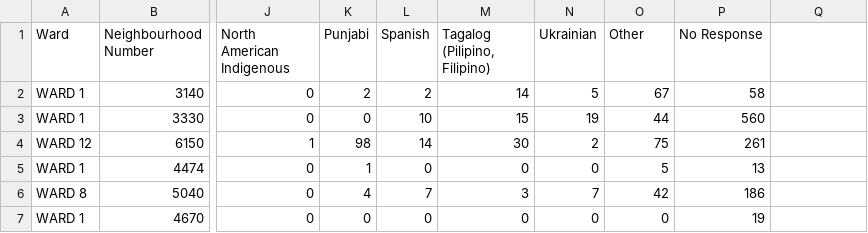
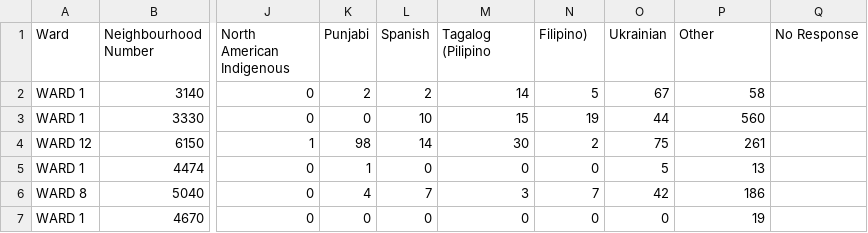
Before and after one commit to ripclaw52/pythonPandasAndNumpyTestProject, a CSV file: source-files/2016_Census_-_Dwelling_Unit_by_Language__Neighbourhood_Ward_.csv, drawn as a sheet; only a part is shown, gaps mark what is left out; the diff names each change by its address in the sheet, - before the commit and + after, or states it on an @@ line.

Commit message:
Legend for languages graph and modified header in languages csv file

```diff
--- a/source-files/2016_Census_-_Dwelling_Unit_by_Language__Neighbourhood_Ward_.csv
+++ b/source-files/2016_Census_-_Dwelling_Unit_by_Language__Neighbourhood_Ward_.csv
-M1: Tagalog (Pilipino, Filipino)
+M1: Tagalog (Pilipino
-N1: Ukrainian
+N1: Filipino)
-O1: Other
+O1: Ukrainian
-P1: No Response
+P1: Other
-Q1: (empty)
+Q1: No Response
```
Also changed, not shown: 1 other file.
